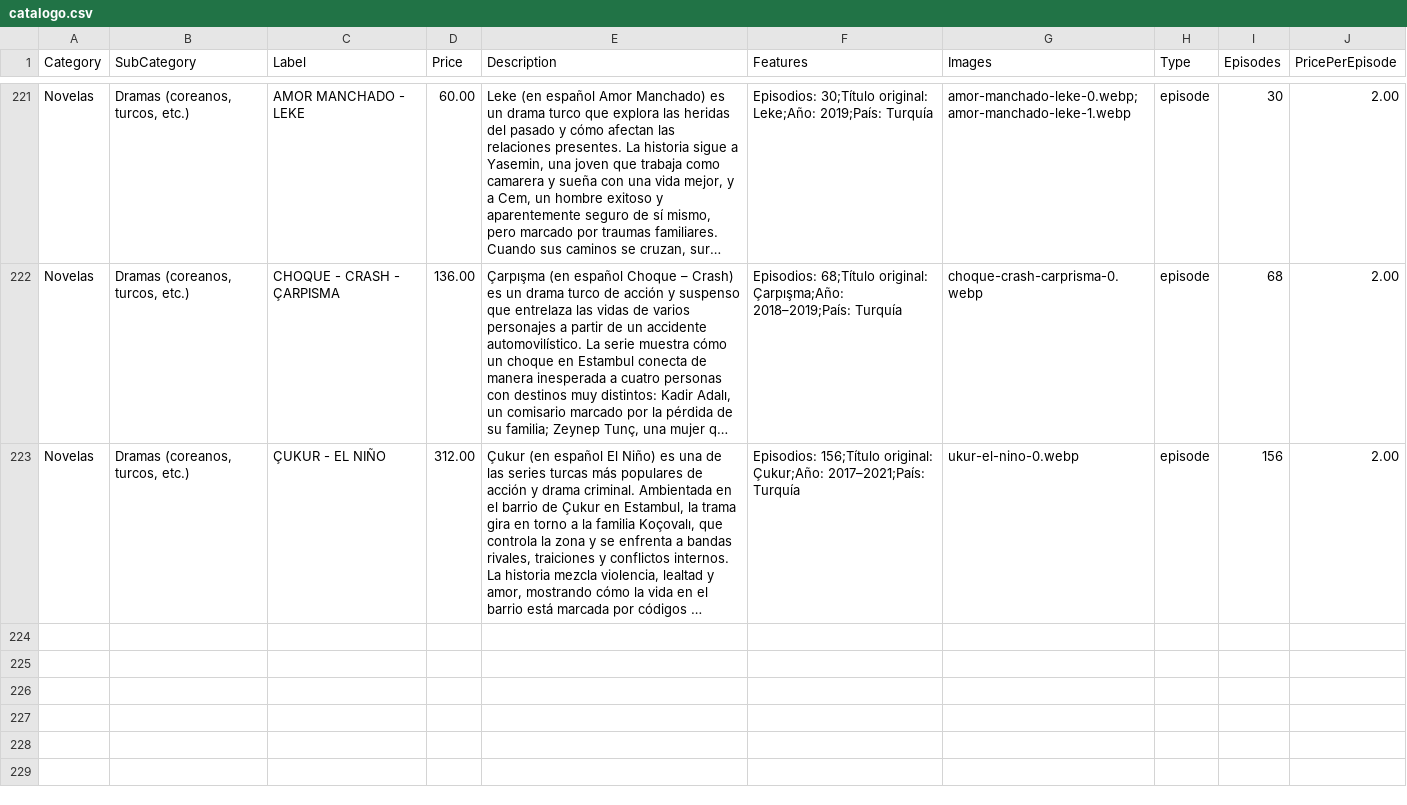
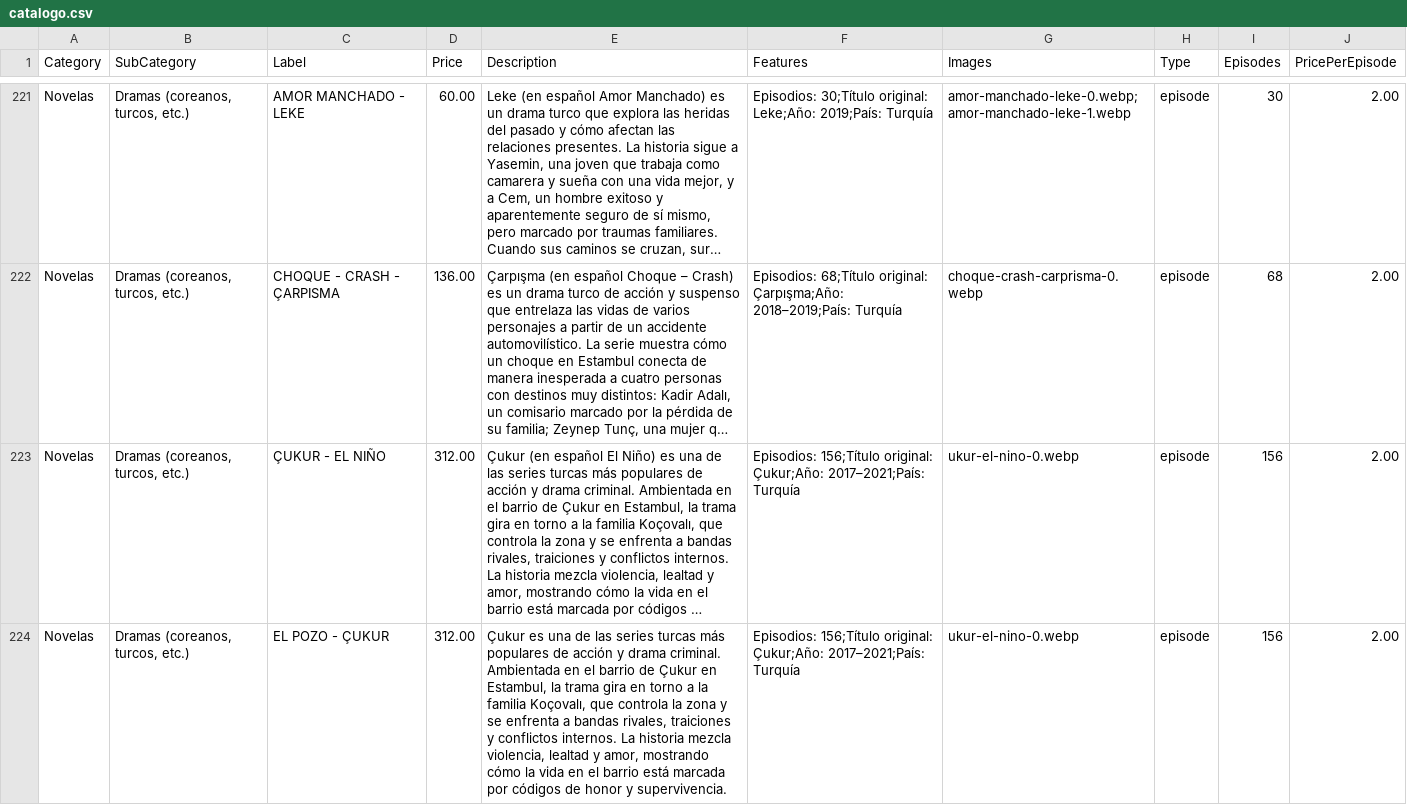
Before and after one commit to suarezangulo/MERCADO, a CSV file: data/catalogo.csv, drawn as a sheet; only a part is shown, gaps mark what is left out; long unchanged cells end in …; the diff names each change by its address in the sheet, - before the commit and + after, or states it on an @@ line.

Commit message:
Actualizar catálogo desde panel de administración

```diff
--- a/data/catalogo.csv
+++ b/data/catalogo.csv
+row 224: Novelas | Dramas (coreanos, turcos, etc.) | EL POZO - ÇUKUR | 312.00 | Çukur es una de las series turcas más populares de acción y drama criminal. Ambientada en el barrio de Çukur en Estambul, la trama gira en torno a la familia Koçovalı, que controla la zona y se enfrenta a bandas rivales, traiciones y conflictos internos. La historia mezcla violencia, lealtad y amor, mostrando cómo la vida en el barrio está marcada por códigos de honor y supervivencia. | Episodios: 156;Título original: Çukur;Año: 2017–2021;País: Turquía | ukur-el-nino-0.webp | episode | 156 | 2.00
```
